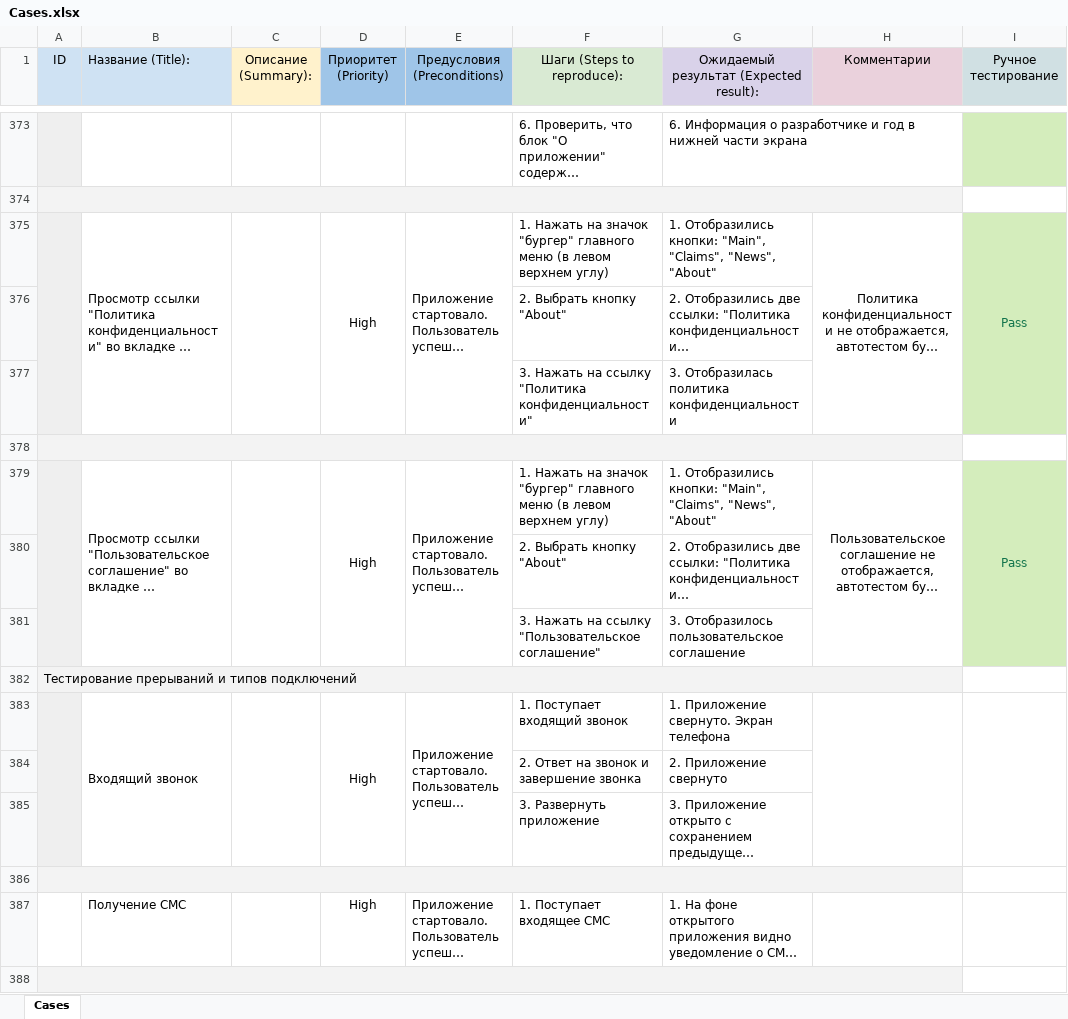
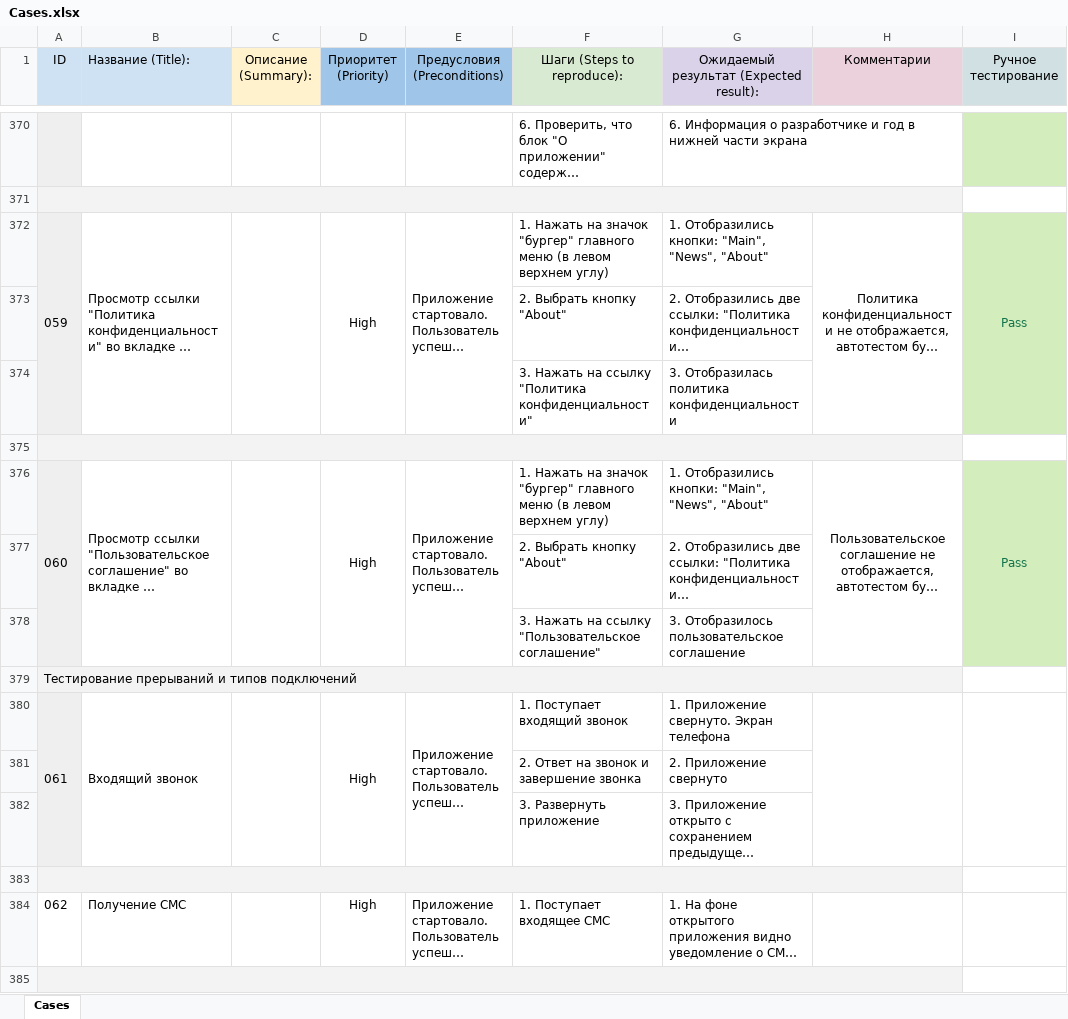
Before and after one commit to Ebg79/Diplom-QAMID-62, an Excel workbook: Cases.xlsx, sheet Cases, drawn as a sheet; only a part is shown, gaps mark what is left out; long unchanged cells end in …; values as stored, in another font and other column widths than the file's, no borders; addresses are those after the commit; the diff covers the shown part only; the diff names each change by its address in the sheet, - before the commit and + after, or states it on an @@ line.

Commit message:
Add modified: Plan, Check, Cases

```diff
--- a/Cases.xlsx (sheet Cases)
+++ b/Cases.xlsx (sheet Cases)
-A372 (ID): (empty)
+A372 (ID): 059
-G372: …кнопки: "Main", "Claims", "News", "About"
+G372: …кнопки: "Main", "News", "About"
-A376 (ID): (empty)
+A376 (ID): 060
-G376: …кнопки: "Main", "Claims", "News", "About"
+G376: …кнопки: "Main", "News", "About"
-A380 (ID): (empty)
+A380 (ID): 061
-A384 (ID): (empty)
+A384 (ID): 062
```
Also changed, not shown: 3 removed rows and 69 edited cells elsewhere in this sheet, Check.xlsx, 1 other file.
